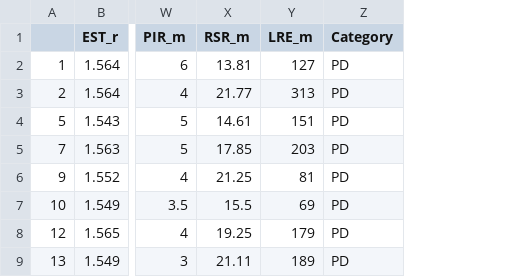
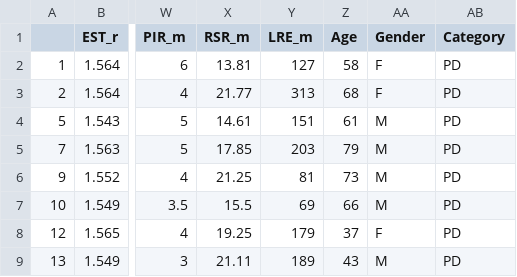
Before and after one commit to marta-krych/nonparametric-statistics-project, a CSV file: data/speech_no_outliers.csv, drawn as a sheet; only a part is shown, gaps mark what is left out; the diff covers the shown part only; the diff names each change by its address in the sheet, - before the commit and + after, or states it on an @@ line.

Commit message:
Sistemato script per preprocessing, inference e outliers detection, riordinato i dataset

```diff
--- a/data/speech_no_outliers.csv
+++ b/data/speech_no_outliers.csv
+column Z (Age), rows 2-9: 58 | 68 | 61 | 79 | 73 | 66 | 37 | 43
+column AA (Gender), rows 2-9: F | F | M | M | M | M | F | M
```
Also changed, not shown: 43 moved rows elsewhere in this file, 5 other files.
